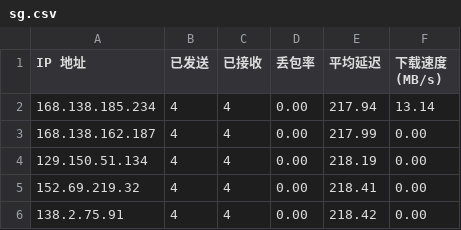
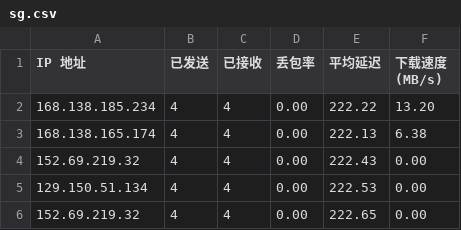
Before and after one commit to eliangwww/CFCDN-Auto, a CSV file: CloudflareST/sg.csv, drawn as a sheet.

```diff
--- a/CloudflareST/sg.csv
+++ b/CloudflareST/sg.csv
@@ -1,6 +1,6 @@
 IP 地址,已发送,已接收,丢包率,平均延迟,下载速度 (MB/s)
-168.138.185.234,4,4,0.00,217.94,13.14
-168.138.162.187,4,4,0.00,217.99,0.00
-129.150.51.134,4,4,0.00,218.19,0.00
-152.69.219.32,4,4,0.00,218.41,0.00
-138.2.75.91,4,4,0.00,218.42,0.00
+168.138.185.234,4,4,0.00,222.22,13.20
+168.138.165.174,4,4,0.00,222.13,6.38
+152.69.219.32,4,4,0.00,222.43,0.00
+129.150.51.134,4,4,0.00,222.53,0.00
+152.69.219.32,4,4,0.00,222.65,0.00
```
Also changed, not shown: 3 other files.
